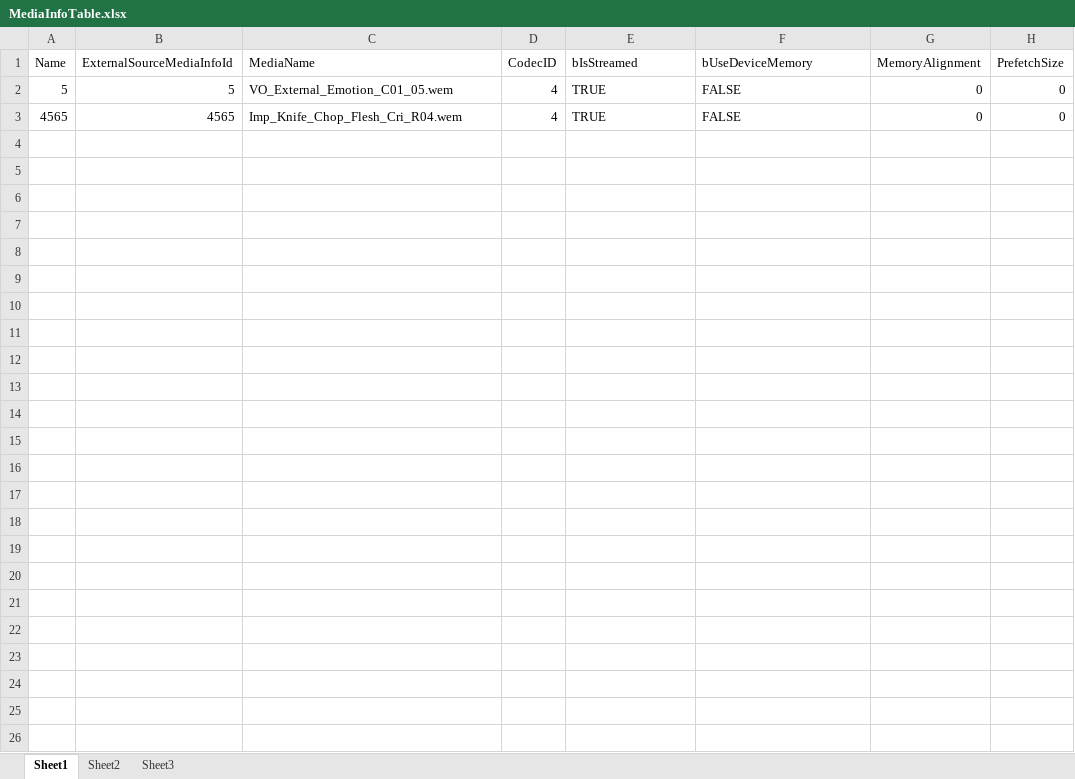
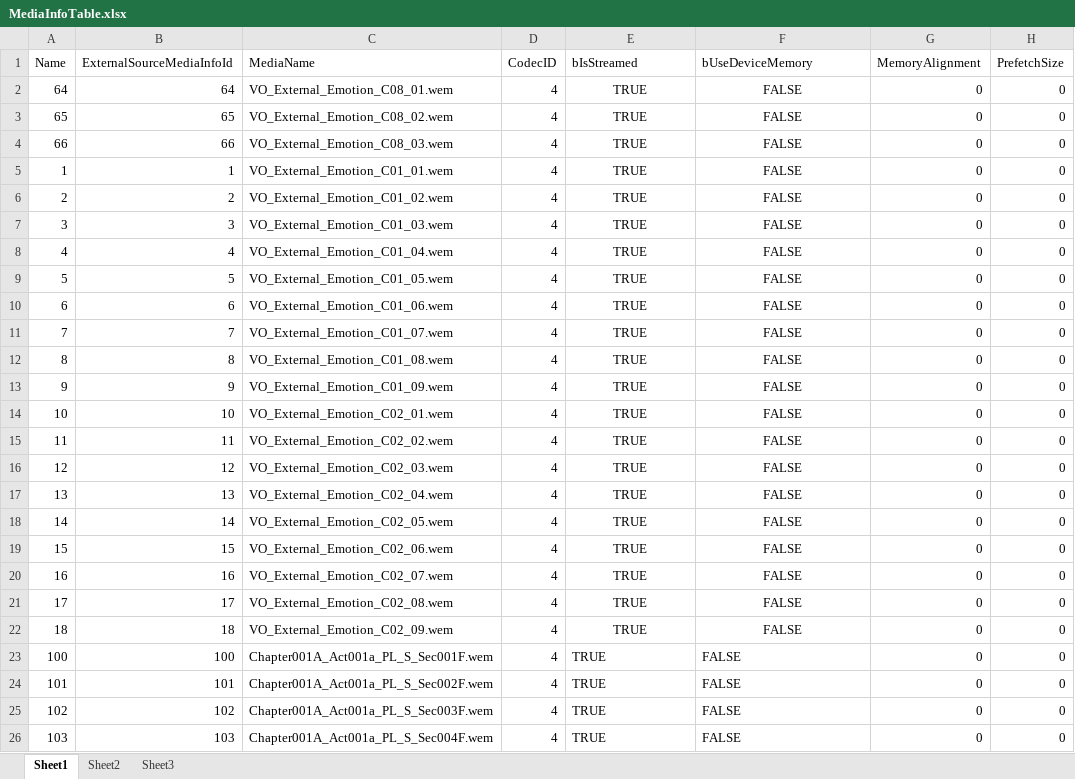
Before and after one commit to ayahuasca09/ayahuasca, an Excel workbook: module/waapi/waapi_Auto_Import_ExternalSource/MediaInfoTable.xlsx, sheet Sheet1, drawn as a sheet; values as stored, in another font and other column widths than the file's, no borders; addresses are those after the commit; the diff names each change by its address in the sheet, - before the commit and + after, or states it on an @@ line.

```diff
--- a/module/waapi/waapi_Auto_Import_ExternalSource/MediaInfoTable.xlsx (sheet Sheet1)
+++ b/module/waapi/waapi_Auto_Import_ExternalSource/MediaInfoTable.xlsx (sheet Sheet1)
+row 2: 64 | 64 | VO_External_Emotion_C08_01.wem | 4 | TRUE | FALSE | 0 | 0
+row 3: 65 | 65 | VO_External_Emotion_C08_02.wem | 4 | TRUE | FALSE | 0 | 0
+row 4: 66 | 66 | VO_External_Emotion_C08_03.wem | 4 | TRUE | FALSE | 0 | 0
+row 5: 1 | 1 | VO_External_Emotion_C01_01.wem | 4 | TRUE | FALSE | 0 | 0
+row 6: 2 | 2 | VO_External_Emotion_C01_02.wem | 4 | TRUE | FALSE | 0 | 0
+row 7: 3 | 3 | VO_External_Emotion_C01_03.wem | 4 | TRUE | FALSE | 0 | 0
+row 8: 4 | 4 | VO_External_Emotion_C01_04.wem | 4 | TRUE | FALSE | 0 | 0
-E9:F9 alignment: left
+E9:F9 alignment: center
+row 10: 6 | 6 | VO_External_Emotion_C01_06.wem | 4 | TRUE | FALSE | 0 | 0
+row 11: 7 | 7 | VO_External_Emotion_C01_07.wem | 4 | TRUE | FALSE | 0 | 0
+row 12: 8 | 8 | VO_External_Emotion_C01_08.wem | 4 | TRUE | FALSE | 0 | 0
+row 13: 9 | 9 | VO_External_Emotion_C01_09.wem | 4 | TRUE | FALSE | 0 | 0
+row 14: 10 | 10 | VO_External_Emotion_C02_01.wem | 4 | TRUE | FALSE | 0 | 0
+row 15: 11 | 11 | VO_External_Emotion_C02_02.wem | 4 | TRUE | FALSE | 0 | 0
+row 16: 12 | 12 | VO_External_Emotion_C02_03.wem | 4 | TRUE | FALSE | 0 | 0
-A17 (Name): 4565
+A17 (Name): 13
-B17 (ExternalSourceMediaInfoId): 4565
+B17 (ExternalSourceMediaInfoId): 13
-C17 (MediaName): Imp_Knife_Chop_Flesh_Cri_R04.wem
+C17 (MediaName): VO_External_Emotion_C02_04.wem
-E17:F17 alignment: left
+E17:F17 alignment: center
+row 18: 14 | 14 | VO_External_Emotion_C02_05.wem | 4 | TRUE | FALSE | 0 | 0
+row 19: 15 | 15 | VO_External_Emotion_C02_06.wem | 4 | TRUE | FALSE | 0 | 0
+row 20: 16 | 16 | VO_External_Emotion_C02_07.wem | 4 | TRUE | FALSE | 0 | 0
+row 21: 17 | 17 | VO_External_Emotion_C02_08.wem | 4 | TRUE | FALSE | 0 | 0
+row 22: 18 | 18 | VO_External_Emotion_C02_09.wem | 4 | TRUE | FALSE | 0 | 0
+row 23: 100 | 100 | Chapter001A_Act001a_PL_S_Sec001F.wem | 4 | TRUE | FALSE | 0 | 0
+row 24: 101 | 101 | Chapter001A_Act001a_PL_S_Sec002F.wem | 4 | TRUE | FALSE | 0 | 0
+row 25: 102 | 102 | Chapter001A_Act001a_PL_S_Sec003F.wem | 4 | TRUE | FALSE | 0 | 0
+row 26: 103 | 103 | Chapter001A_Act001a_PL_S_Sec004F.wem | 4 | TRUE | FALSE | 0 | 0
```
Also changed, not shown: module/ue/ue_ID表生成/Audio.xlsx, module/waapi/waapi_Auto_Import_ExternalSource/ExternalSourceDefaultMedia.xlsx, 13 other files.
